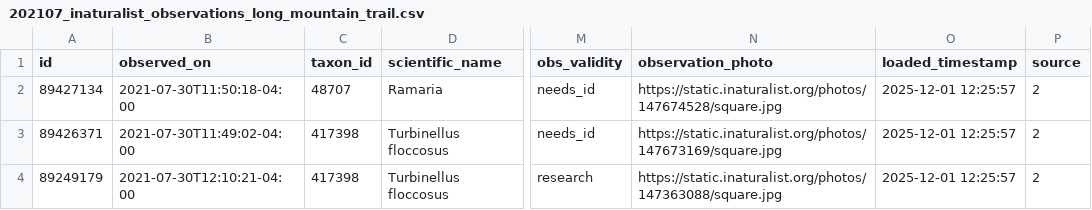
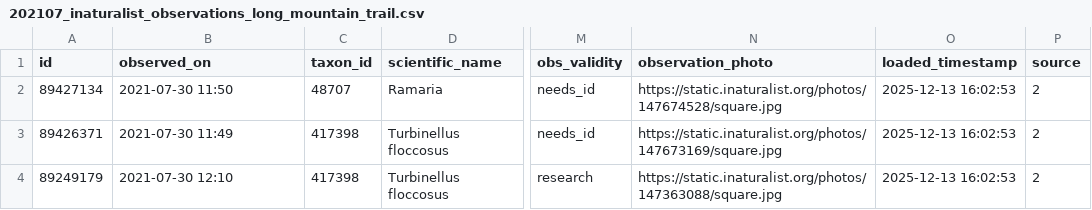
Before and after one commit to martygubar/L3, a CSV file: iNaturalist/202107_inaturalist_observations_long_mountain_trail.csv, drawn as a sheet; only a part is shown, gaps mark what is left out; the diff names each change by its address in the sheet, - before the commit and + after, or states it on an @@ line.

```diff
--- a/iNaturalist/202107_inaturalist_observations_long_mountain_trail.csv
+++ b/iNaturalist/202107_inaturalist_observations_long_mountain_trail.csv
-B2 (observed_on): 2021-07-30T11:50:18-04:00
+B2 (observed_on): 2021-07-30 11:50
-O2:O4 (loaded_timestamp): 2025-12-01 12:25:57
+O2:O4 (loaded_timestamp): 2025-12-13 16:02:53
-B3 (observed_on): 2021-07-30T11:49:02-04:00
+B3 (observed_on): 2021-07-30 11:49
-B4 (observed_on): 2021-07-30T12:10:21-04:00
+B4 (observed_on): 2021-07-30 12:10
```
Also changed, not shown: iNaturalist/201807_inaturalist_observations_long_mountain_trail.csv, iNaturalist/202109_inaturalist_observations_long_mountain_trail.csv, 45 other files.
